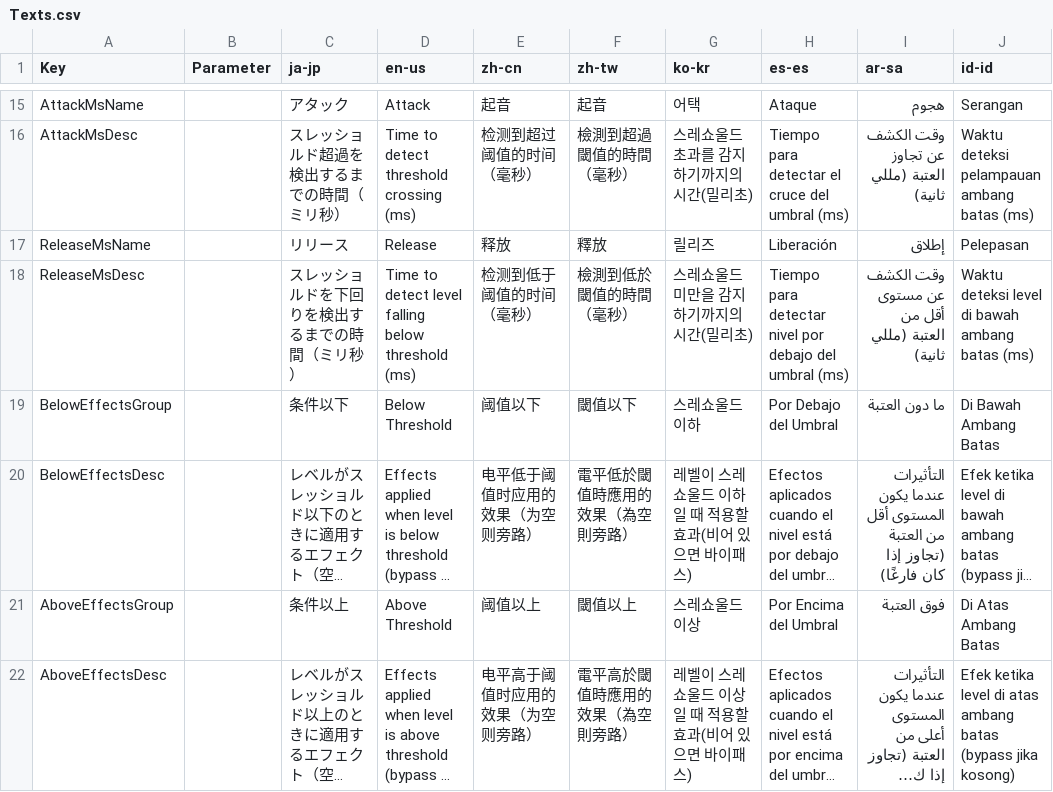
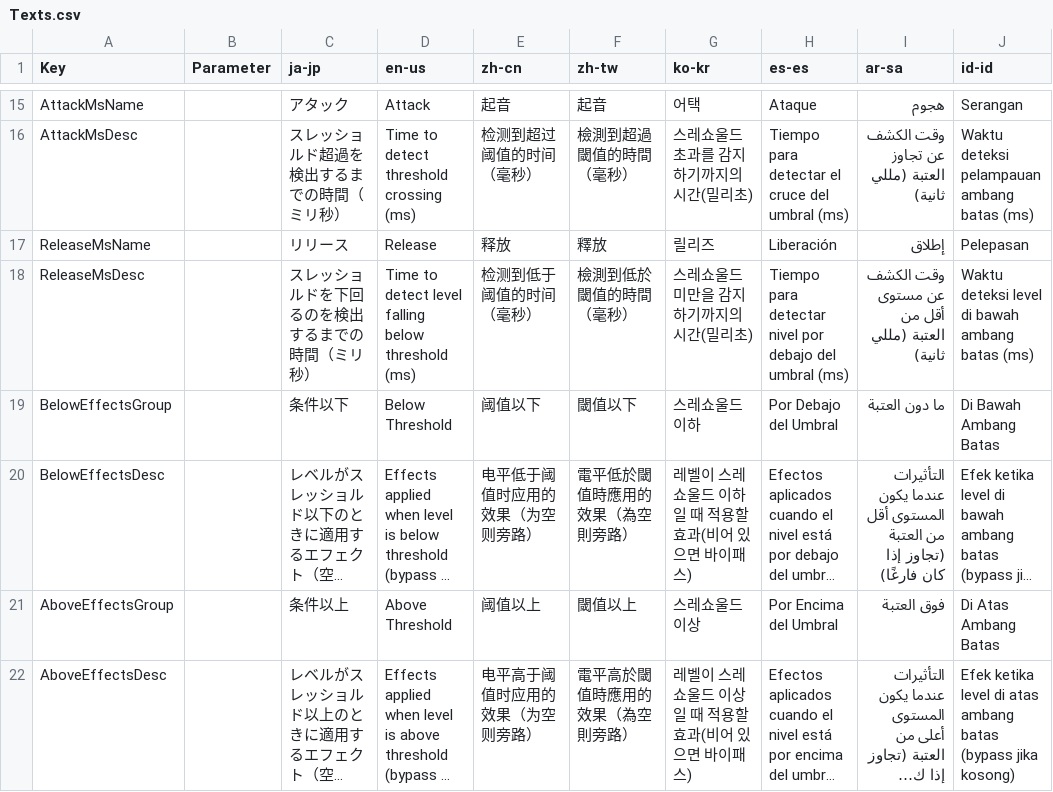
Before and after one commit to manju-summoner/YukkuriMovieMaker.Plugin.Community, a CSV file: YukkuriMovieMaker.Plugin.Community/Effect/Audio/DynamicEffect/Texts.csv, drawn as a sheet; only a part is shown, gaps mark what is left out; long unchanged cells end in ….

```diff
--- a/YukkuriMovieMaker.Plugin.Community/Effect/Audio/DynamicEffect/Texts.csv
+++ b/YukkuriMovieMaker.Plugin.Community/Effect/Audio/DynamicEffect/Texts.csv
@@ -17,3 +17,3 @@ AttackMsDesc,,スレッショルド超過を検出するまでの時間（ミリ
 ReleaseMsName,,リリース,Release,释放,釋放,릴리즈,Liberación,إطلاق,Pelepasan,
-ReleaseMsDesc,,スレッショルドを下回りを検出するまでの時間（ミリ秒）,Time to detect level falling below threshold (ms),检测到低于阈值的时间（毫秒）,檢測到低於閾值的時間（毫秒）,스레쇼울드 미만을 감지하기까지의 시간(밀리초),Tiempo para detectar nivel por debajo del umbral (ms),وقت الكشف عن مستوى أقل من العتبة (مللي ثانية),Waktu deteksi level di bawah ambang batas (ms),
+ReleaseMsDesc,,スレッショルドを下回るのを検出するまでの時間（ミリ秒）,Time to detect level falling below threshold (ms),检测到低于阈值的时间（毫秒）,檢測到低於閾值的時間（毫秒）,스레쇼울드 미만을 감지하기까지의 시간(밀리초),Tiempo para detectar nivel por debajo del umbral (ms),وقت الكشف عن مستوى أقل من العتبة (مللي ثانية),Waktu deteksi level di bawah ambang batas (ms),
 BelowEffectsGroup,,条件以下,Below Threshold,阈值以下,閾值以下,스레쇼울드 이하,Por Debajo del Umbral,ما دون العتبة,Di Bawah Ambang Batas,
```
Also changed, not shown: 2 other files.
